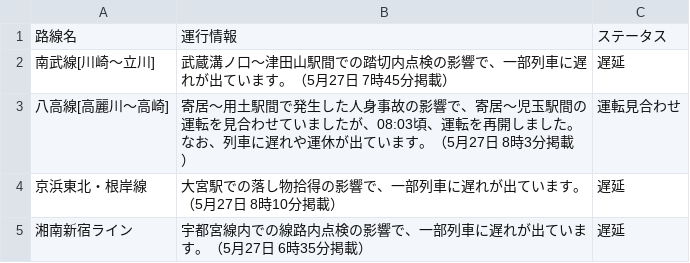
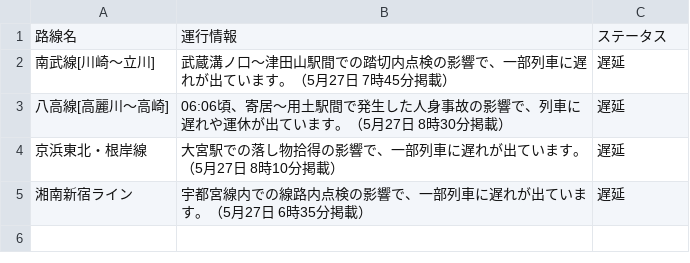
Before and after one commit to TakaoSenrioka/TrainViewHazama, a CSV file: public/result.csv, drawn as a sheet.

Commit message:
Auto update CSV files

```diff
--- a/public/result.csv
+++ b/public/result.csv
@@ -2,3 +2,3 @@
 南武線[川崎〜立川],武蔵溝ノ口〜津田山駅間での踏切内点検の影響で、一部列車に遅れが出ています。（5月27日 7時45分掲載）,遅延
-八高線[高麗川〜高崎],寄居〜用土駅間で発生した人身事故の影響で、寄居〜児玉駅間の運転を見合わせていましたが、08:03頃、運転を再開しました。なお、列車に遅れや運休が出ています。（5月27日 8時3分掲載）,運転見合わせ
+八高線[高麗川〜高崎],06:06頃、寄居〜用土駅間で発生した人身事故の影響で、列車に遅れや運休が出ています。（5月27日 8時30分掲載）,遅延
 京浜東北・根岸線,大宮駅での落し物拾得の影響で、一部列車に遅れが出ています。（5月27日 8時10分掲載）,遅延
```
